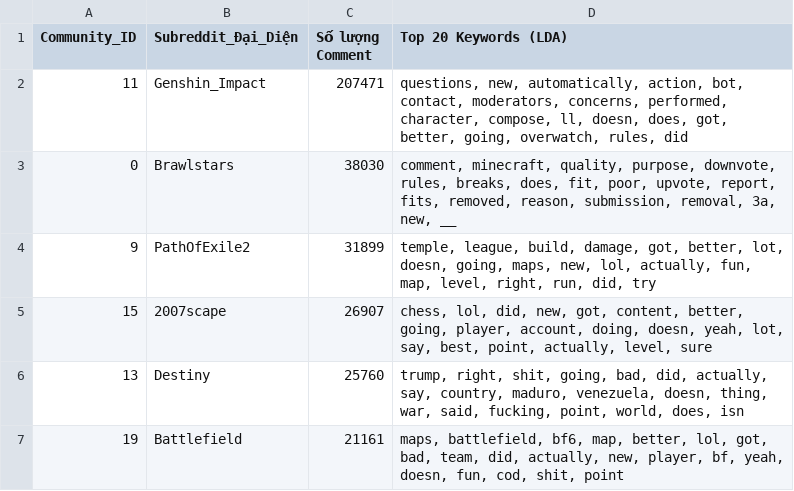
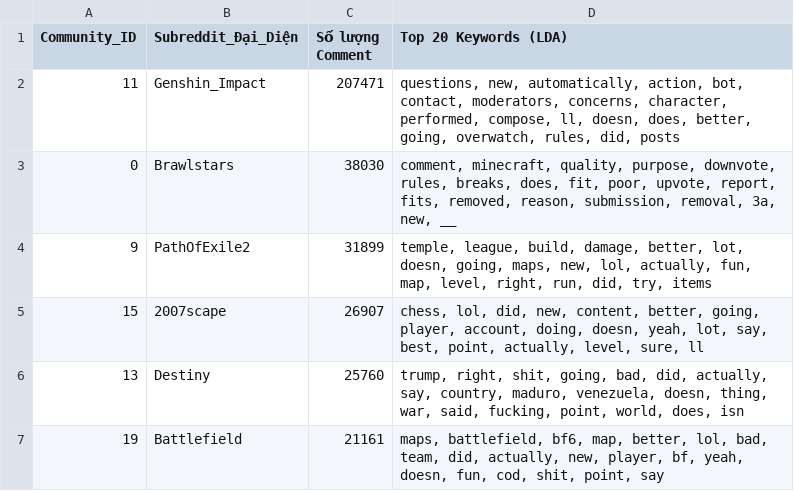
Before and after one commit to HaiTriu301/project_A4_social_network, a CSV file: outputs/LDA/community_topics_spectral.csv, drawn as a sheet.

```diff
--- a/outputs/LDA/community_topics_spectral.csv
+++ b/outputs/LDA/community_topics_spectral.csv
@@ -1,7 +1,7 @@
 Community_ID,Subreddit_Đại_Diện,Số lượng Comment,Top 20 Keywords (LDA)
-11,Genshin_Impact,207471,"questions, new, automatically, action, bot, contact, moderators, concerns, performed, character, compose, ll, doesn, does, got, better, going, overwatch, rules, did"
+11,Genshin_Impact,207471,"questions, new, automatically, action, bot, contact, moderators, concerns, character, performed, compose, ll, doesn, does, better, going, overwatch, rules, did, posts"
 0,Brawlstars,38030,"comment, minecraft, quality, purpose, downvote, rules, breaks, does, fit, poor, upvote, report, fits, removed, reason, submission, removal, 3a, new, __"
-9,PathOfExile2,31899,"temple, league, build, damage, got, better, lot, doesn, going, maps, new, lol, actually, fun, map, level, right, run, did, try"
-15,2007scape,26907,"chess, lol, did, new, got, content, better, going, player, account, doing, doesn, yeah, lot, say, best, point, actually, level, sure"
+9,PathOfExile2,31899,"temple, league, build, damage, better, lot, doesn, going, maps, new, lol, actually, fun, map, level, right, run, did, try, items"
+15,2007scape,26907,"chess, lol, did, new, content, better, going, player, account, doing, doesn, yeah, lot, say, best, point, actually, level, sure, ll"
 13,Destiny,25760,"trump, right, shit, going, bad, did, actually, say, country, maduro, venezuela, doesn, thing, war, said, fucking, point, world, does, isn"
-19,Battlefield,21161,"maps, battlefield, bf6, map, better, lol, got, bad, team, did, actually, new, player, bf, yeah, doesn, fun, cod, shit, point"
+19,Battlefield,21161,"maps, battlefield, bf6, map, better, lol, bad, team, did, actually, new, player, bf, yeah, doesn, fun, cod, shit, point, say"
```
Also changed, not shown: notebooks/compare_topic/outputs/topic_matching_report.csv, outputs/LDA/community_topics_leiden.csv, 10 other files.
